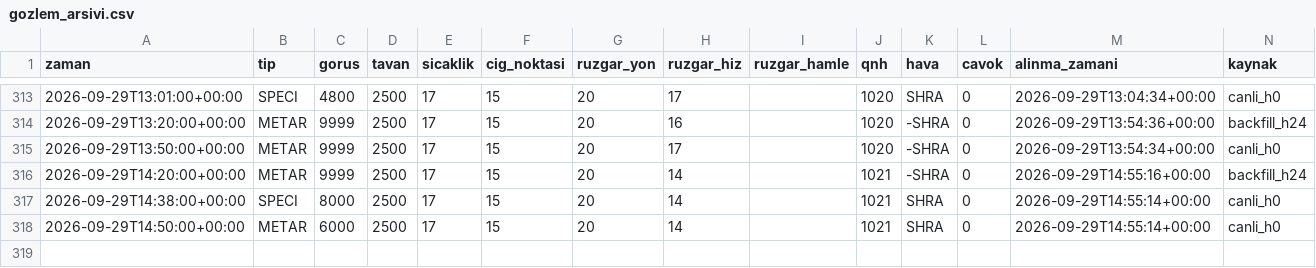
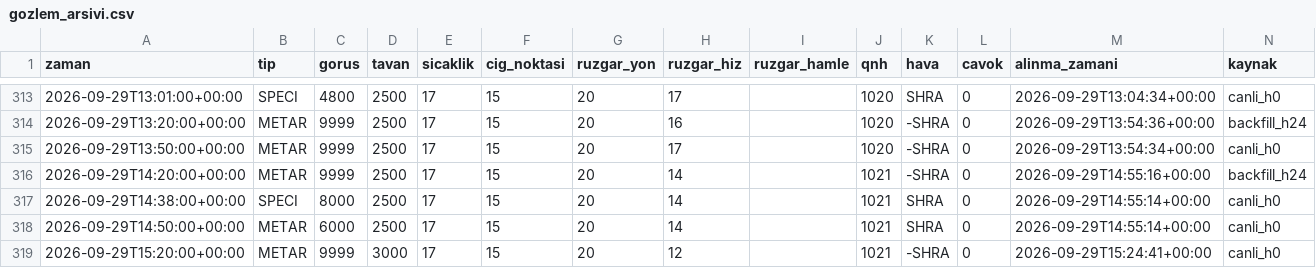
Before and after one commit to atakanoskay1-creator/ltfj-bot, a CSV file: gozlem_arsivi.csv, drawn as a sheet; only a part is shown, gaps mark what is left out; the diff names each change by its address in the sheet, - before the commit and + after, or states it on an @@ line.

```diff
--- a/gozlem_arsivi.csv
+++ b/gozlem_arsivi.csv
+row 319: 2026-09-29T15:20:00+00:00 | METAR | 9999 | 3000 | 17 | 15 | 20 | 12 |  | 1021 | -SHRA | 0 | 2026-09-29T15:24:41+00:00 | canli_h0
```
Also changed, not shown: gozlem_surumleri.csv, 5 other files.
